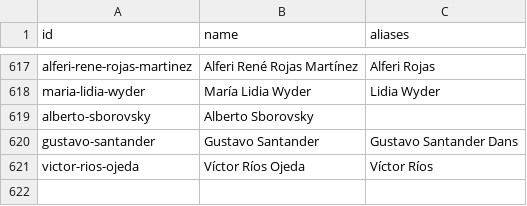
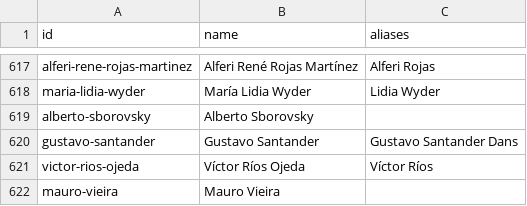
Before and after one commit to neocuella/caso-ueno, a CSV file: data/people.csv, drawn as a sheet; only a part is shown, gaps mark what is left out; the diff names each change by its address in the sheet, - before the commit and + after, or states it on an @@ line.

```diff
--- a/data/people.csv
+++ b/data/people.csv
+row 622: mauro-vieira | Mauro Vieira
```
Also changed, not shown: data/events.csv, 2 other files.
